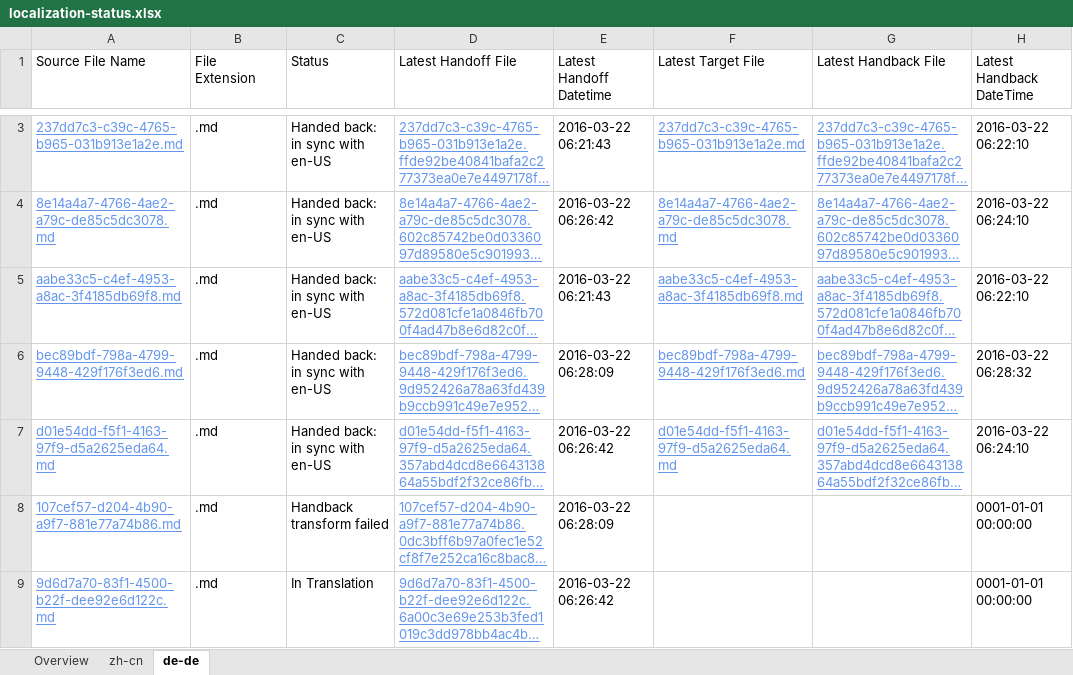
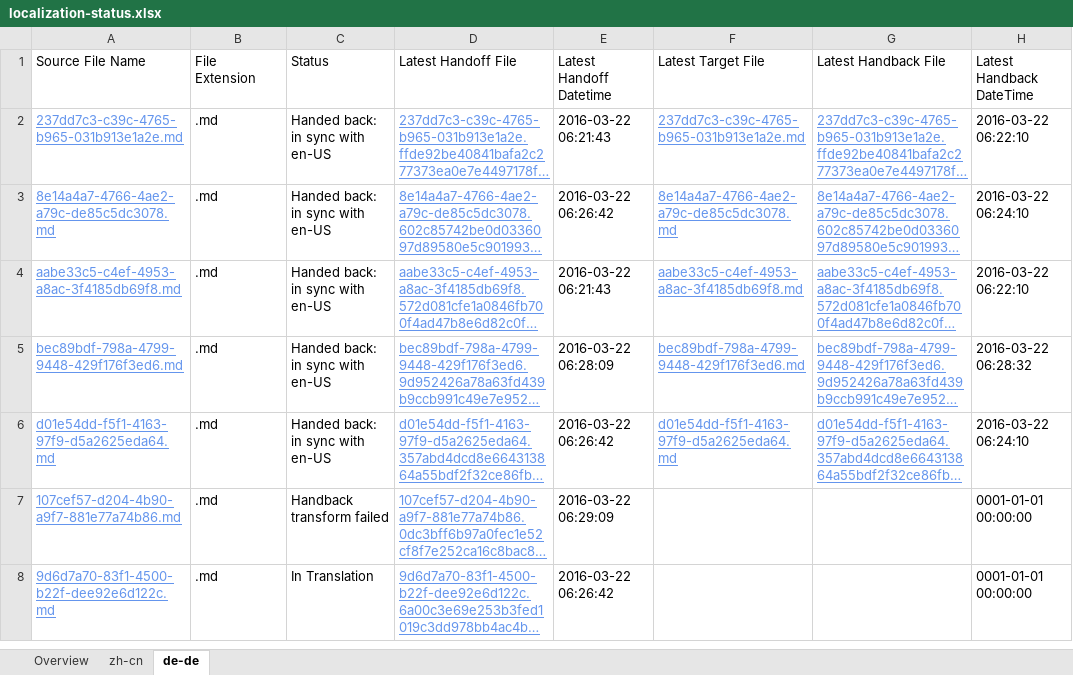
Before and after one commit to OpenLocalizationTestOrg/olhandback, an Excel workbook: ol-handback/OpenLocalizationTest/oltest/ci/localization-status.xlsx, sheet de-de, drawn as a sheet; only a part is shown, gaps mark what is left out; long unchanged cells end in …; values as stored, in another font and other column widths than the file's, no borders; table styles not drawn; addresses are those after the commit; the diff covers the shown part only; the diff names each change by its address in the sheet, - before the commit and + after, or states it on an @@ line.

Commit message:
Generate Report for Handoff

```diff
--- a/ol-handback/OpenLocalizationTest/oltest/ci/localization-status.xlsx (sheet de-de)
+++ b/ol-handback/OpenLocalizationTest/oltest/ci/localization-status.xlsx (sheet de-de)
-E7 (Latest Handoff Datetime): 2016-03-22 06:28:09
+E7 (Latest Handoff Datetime): 2016-03-22 06:29:09
```
Also changed, not shown: 1 added row, 1 removed row and 1 edited cell elsewhere in this sheet, sheet zh-cn, sheet Overview.
